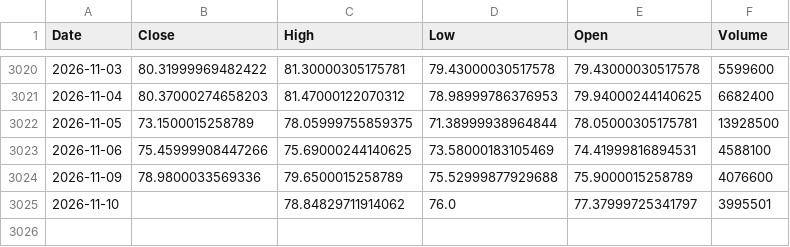
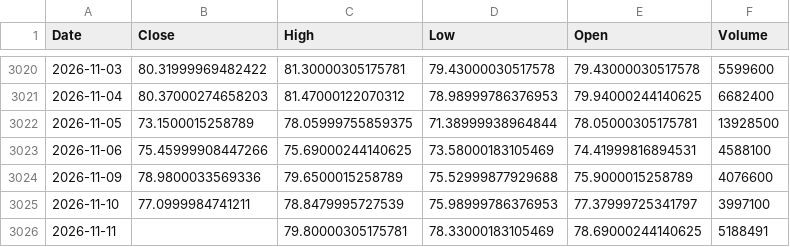
Before and after one commit to kittycapital/etf-seasonality, a CSV file: data/ARKK.csv, drawn as a sheet; only a part is shown, gaps mark what is left out.

```diff
--- a/data/ARKK.csv
+++ b/data/ARKK.csv
@@ -3024,2 +3024,3 @@ Date,Close,High,Low,Open,Volume
 2026-11-09,78.9800033569336,79.6500015258789,75.52999877929688,75.9000015258789,4076600
-2026-11-10,,78.84829711914062,76.0,77.37999725341797,3995501
+2026-11-10,77.0999984741211,78.8479995727539,75.98999786376953,77.37999725341797,3997100
+2026-11-11,,79.80000305175781,78.33000183105469,78.69000244140625,5188491
```
Also changed, not shown: data/BTC_USD.csv, data/ETH_USD.csv, 12 other files.
